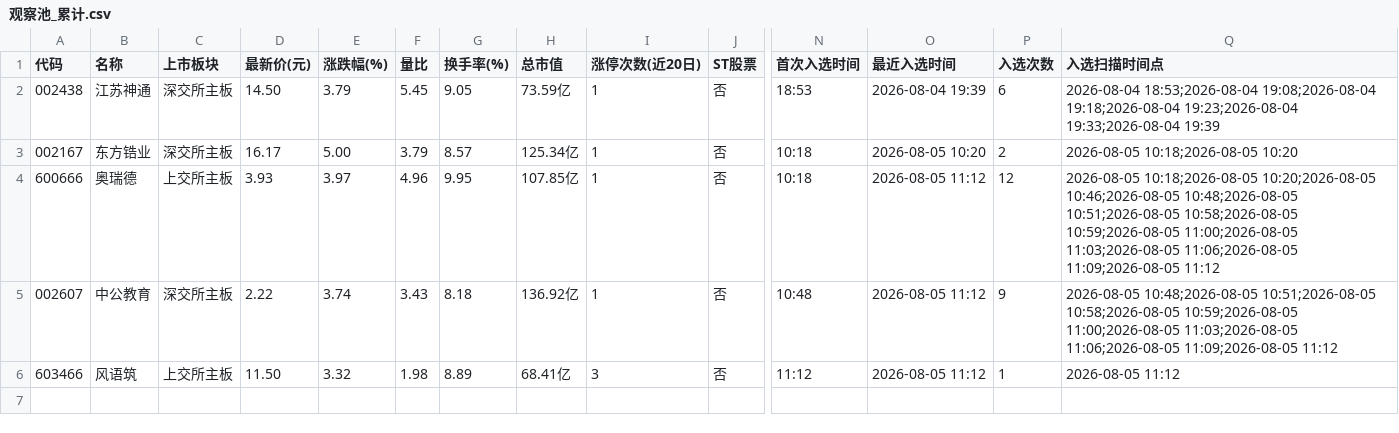
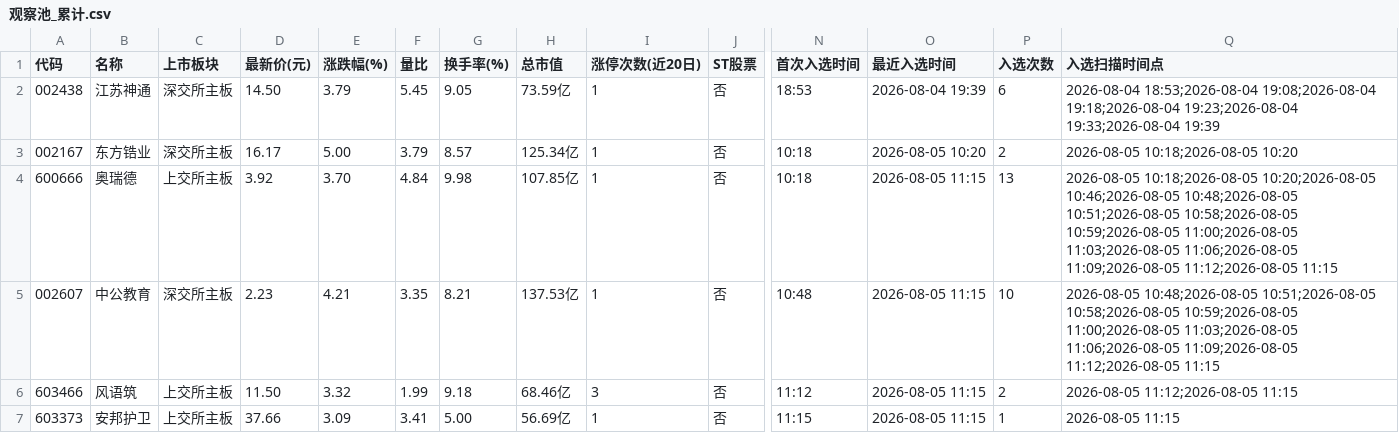
Before and after one commit to LylLLII/mx-stocks-monitor, a CSV file: mx_stocks_screener/观察池_累计.csv, drawn as a sheet; only a part is shown, gaps mark what is left out; rows hold the shown columns only; the diff names each change by its address in the sheet, - before the commit and + after, or states it on an @@ line.

Commit message:
local: 更新观察池 2026-08-05 11:15

```diff
--- a/mx_stocks_screener/观察池_累计.csv
+++ b/mx_stocks_screener/观察池_累计.csv
-D4 (最新价(元)): 3.93
+D4 (最新价(元)): 3.92
-E4 (涨跌幅(%)): 3.97
+E4 (涨跌幅(%)): 3.70
-F4 (量比): 4.96
+F4 (量比): 4.84
-G4 (换手率(%)): 9.95
+G4 (换手率(%)): 9.98
-O4:O6 (最近入选时间): 2026-08-05 11:12
+O4:O6 (最近入选时间): 2026-08-05 11:15
-P4 (入选次数): 12
+P4 (入选次数): 13
-Q4 (入选扫描时间点): …11:06;2026-08-05 11:09;2026-08-05 11:12
+Q4 (入选扫描时间点): …11:06;2026-08-05 11:09;2026-08-05 11:12;2026-08-05 11:15
-D5 (最新价(元)): 2.22
+D5 (最新价(元)): 2.23
-E5 (涨跌幅(%)): 3.74
+E5 (涨跌幅(%)): 4.21
-F5 (量比): 3.43
+F5 (量比): 3.35
-G5 (换手率(%)): 8.18
+G5 (换手率(%)): 8.21
-H5 (总市值): 136.92亿
+H5 (总市值): 137.53亿
-P5 (入选次数): 9
+P5 (入选次数): 10
-Q5 (入选扫描时间点): …11:06;2026-08-05 11:09;2026-08-05 11:12
+Q5 (入选扫描时间点): …11:06;2026-08-05 11:09;2026-08-05 11:12;2026-08-05 11:15
-F6 (量比): 1.98
+F6 (量比): 1.99
-G6 (换手率(%)): 8.89
+G6 (换手率(%)): 9.18
-H6 (总市值): 68.41亿
+H6 (总市值): 68.46亿
-P6 (入选次数): 1
+P6 (入选次数): 2
-Q6 (入选扫描时间点): 2026-08-05 11:12
+Q6 (入选扫描时间点): 2026-08-05 11:12;2026-08-05 11:15
+row 7: 603373 | 安邦护卫 | 上交所主板 | 37.66 | 3.09 | 3.41 | 5.00 | 56.69亿 | 1 | 否 | 11:15 | 2026-08-05 11:15 | 1 | 2026-08-05 11:15
```
